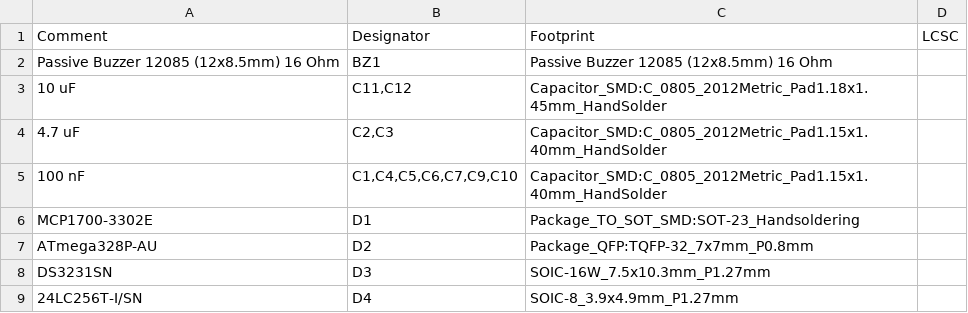
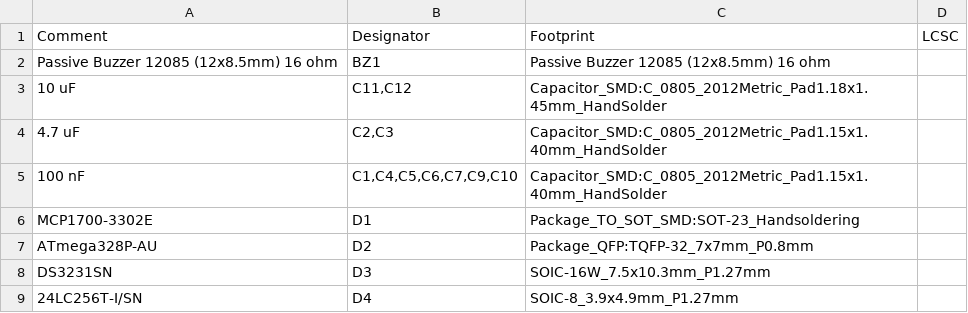
Before and after one commit to sportiduino/sportiduino, a CSV file: hardware/BaseStation/prod/v3b/sportiduino-base-bom.csv, drawn as a sheet; only a part is shown.

```diff
--- a/hardware/BaseStation/prod/v3b/sportiduino-base-bom.csv
+++ b/hardware/BaseStation/prod/v3b/sportiduino-base-bom.csv
@@ -1,3 +1,3 @@
 Comment,Designator,Footprint,LCSC
-Passive Buzzer 12085 (12x8.5mm) 16 Ohm,BZ1,Passive Buzzer 12085 (12x8.5mm) 16 Ohm,
+Passive Buzzer 12085 (12x8.5mm) 16 ohm,BZ1,Passive Buzzer 12085 (12x8.5mm) 16 ohm,
 10 uF,"C11,C12",Capacitor_SMD:C_0805_2012Metric_Pad1.18x1.45mm_HandSolder,
```
Also changed, not shown: 9 other files.
